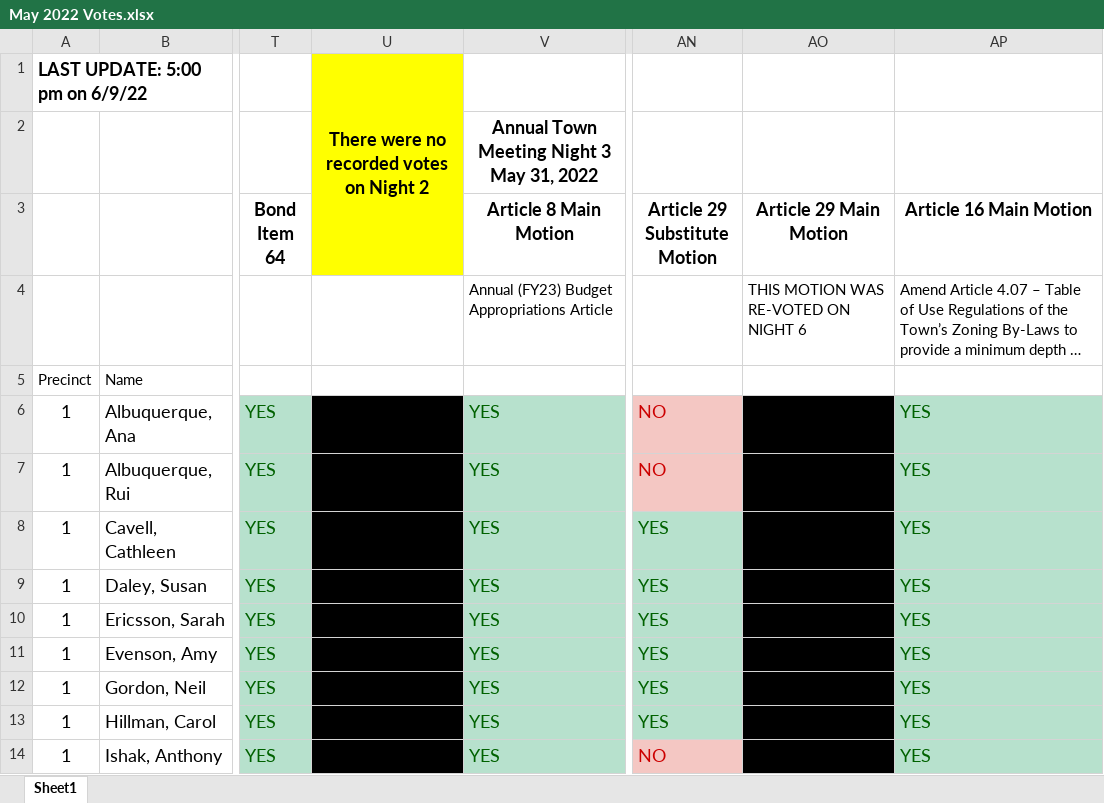
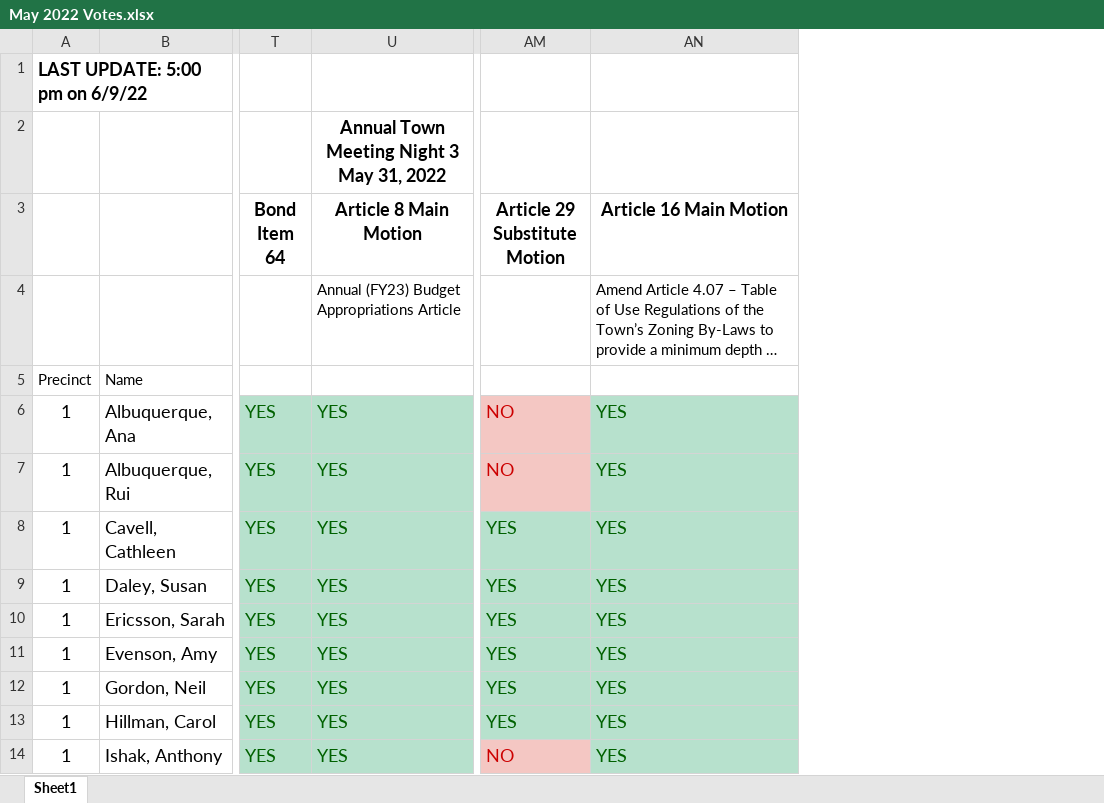
Before and after one commit to millxing/TM, an Excel workbook: May 2022 Votes.xlsx, sheet Sheet1, drawn as a sheet; only a part is shown, gaps mark what is left out; long unchanged cells end in …; values as stored, in another font and other column widths than the file's, no borders; the diff names each change by its address in the sheet, - before the commit and + after, or states it on an @@ line.

Commit message:
Add files via upload

```diff
--- a/May 2022 Votes.xlsx (sheet Sheet1)
+++ b/May 2022 Votes.xlsx (sheet Sheet1)
-column U, row 1: There were no recorded votes on Night 2
-column AO (Article 29 Main Motion), rows 4-14: THIS MOTION WAS RE-VOTED ON NIGHT 6 |  | YES | YES | YES | YES | YES | YES | YES | YES | YES
```
Also changed, not shown: formulas that keep their value.
